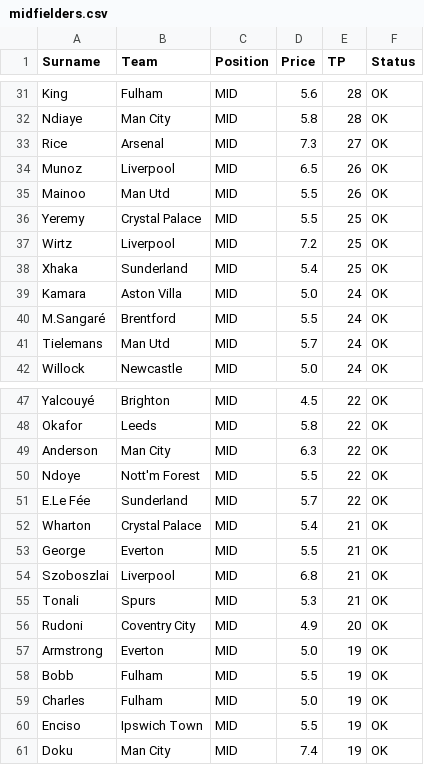
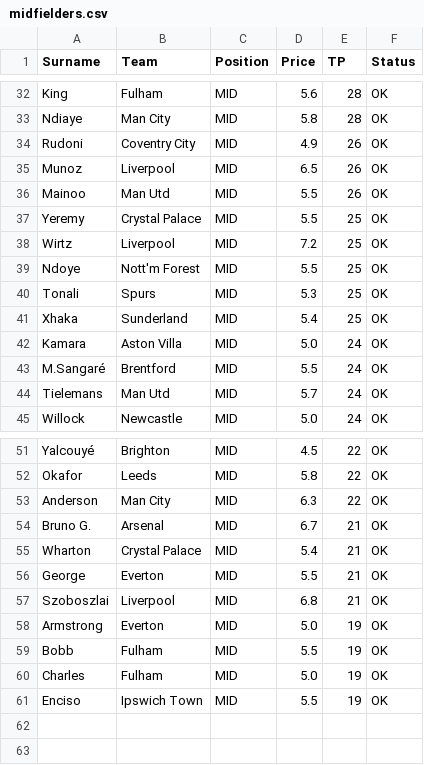
Before and after one commit to ianchanning/fpl-dominator, a CSV file: gw8/midfielders.csv, drawn as a sheet; only a part is shown, gaps mark what is left out; the diff covers the shown part only.

```diff
--- a/gw8/midfielders.csv
+++ b/gw8/midfielders.csv
@@ -32,3 +33,3 @@ King,Fulham,MID,5.6,28,OK
 Ndiaye,Man City,MID,5.8,28,OK
-Rice,Arsenal,MID,7.3,27,OK
+Rudoni,Coventry City,MID,4.9,26,OK
 Munoz,Liverpool,MID,6.5,26,OK
@@ -37,2 +38,4 @@ Yeremy,Crystal Palace,MID,5.5,25,OK
 Wirtz,Liverpool,MID,7.2,25,OK
+Ndoye,Nott'm Forest,MID,5.5,25,OK
+Tonali,Spurs,MID,5.3,25,OK
 Xhaka,Sunderland,MID,5.4,25,OK
@@ -49,4 +53,3 @@ Okafor,Leeds,MID,5.8,22,OK
 Anderson,Man City,MID,6.3,22,OK
-Ndoye,Nott'm Forest,MID,5.5,22,OK
-E.Le Fée,Sunderland,MID,5.7,22,OK
+Bruno G.,Arsenal,MID,6.7,21,OK
 Wharton,Crystal Palace,MID,5.4,21,OK
@@ -54,4 +57,2 @@ George,Everton,MID,5.5,21,OK
 Szoboszlai,Liverpool,MID,6.8,21,OK
-Tonali,Spurs,MID,5.3,21,OK
-Rudoni,Coventry City,MID,4.9,20,OK
 Armstrong,Everton,MID,5.0,19,OK
@@ -60,2 +61 @@ Charles,Fulham,MID,5.0,19,OK
 Enciso,Ipswich Town,MID,5.5,19,OK
-Doku,Man City,MID,7.4,19,OK
```
Also changed, not shown: 4 added rows, 2 removed rows and 7 edited cells elsewhere in this file, gw8/fpl_master_database_FINAL_v5.csv, gw8/fpl_master_database_OMNISCIENT.csv, 8 other files.
